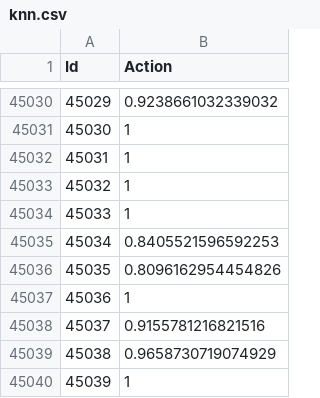
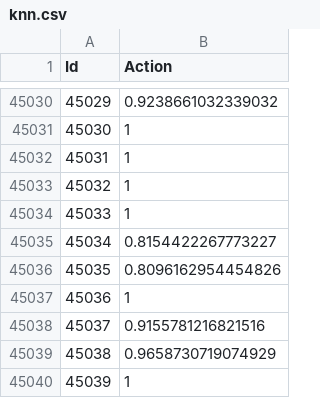
Before and after one commit to mmiceli99/AmazonEmployeeAccess, a CSV file: knn.csv, drawn as a sheet; only a part is shown, gaps mark what is left out; the diff covers the shown part only.

```diff
--- a/knn.csv
+++ b/knn.csv
@@ -45034,3 +45034,3 @@ Id,Action
 45033,1
-45034,0.8405521596592253
+45034,0.8154422267773227
 45035,0.8096162954454826
```
Also changed, not shown: 5 edited cells elsewhere in this file, 1 other file.
